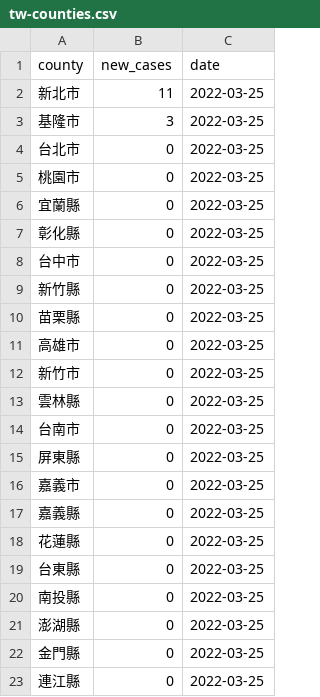
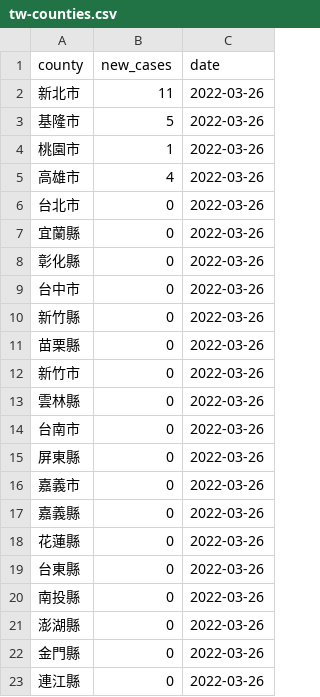
Before and after one commit to tnl-graphics/covid-19-data, a CSV file: live/tw-counties.csv, drawn as a sheet.

Commit message:
Flat: latest data (2022-03-26T16:06:17.946Z) {   "date": "2022-03-26T16:06:17.946Z",   "files": [     {       "name": "tw-counties.csv",       "deltaBytes": 507,       "source": "https://datastore.thenewslens.com/infographic/covid-19-data/tw-counties.csv"     },     {       "name": "live/tw-counties.csv",       "deltaBytes": 0,       "source": "https://datastore.thenewslens.com/infographic/covid-19-data/live/tw-counties.csv"     },     {       "name": "live/tw.csv",       "deltaBytes": 0,       "source": "https://datastore.thenewslens.com/infographic/covid-19-data/live/tw.csv"     },     {       "name": "rolling-averages/tw-counties.csv",       "deltaBytes": 823,       "source": "https://datastore.thenewslens.com/infographic/covid-19-data/rolling-averages/tw-counties.csv"     }   ] }

```diff
--- a/live/tw-counties.csv
+++ b/live/tw-counties.csv
@@ -1,23 +1,23 @@
 county,new_cases,date
-新北市,11,2022-03-25
-基隆市,3,2022-03-25
-台北市,0,2022-03-25
-桃園市,0,2022-03-25
-宜蘭縣,0,2022-03-25
-彰化縣,0,2022-03-25
-台中市,0,2022-03-25
-新竹縣,0,2022-03-25
-苗栗縣,0,2022-03-25
-高雄市,0,2022-03-25
-新竹市,0,2022-03-25
-雲林縣,0,2022-03-25
-台南市,0,2022-03-25
-屏東縣,0,2022-03-25
-嘉義市,0,2022-03-25
-嘉義縣,0,2022-03-25
-花蓮縣,0,2022-03-25
-台東縣,0,2022-03-25
-南投縣,0,2022-03-25
-澎湖縣,0,2022-03-25
-金門縣,0,2022-03-25
-連江縣,0,2022-03-25
+新北市,11,2022-03-26
+基隆市,5,2022-03-26
+桃園市,1,2022-03-26
+高雄市,4,2022-03-26
+台北市,0,2022-03-26
+宜蘭縣,0,2022-03-26
+彰化縣,0,2022-03-26
+台中市,0,2022-03-26
+新竹縣,0,2022-03-26
+苗栗縣,0,2022-03-26
+新竹市,0,2022-03-26
+雲林縣,0,2022-03-26
+台南市,0,2022-03-26
+屏東縣,0,2022-03-26
+嘉義市,0,2022-03-26
+嘉義縣,0,2022-03-26
+花蓮縣,0,2022-03-26
+台東縣,0,2022-03-26
+南投縣,0,2022-03-26
+澎湖縣,0,2022-03-26
+金門縣,0,2022-03-26
+連江縣,0,2022-03-26
```
Also changed, not shown: rolling-averages/tw-counties.csv, tw-counties.csv, 1 other file.
